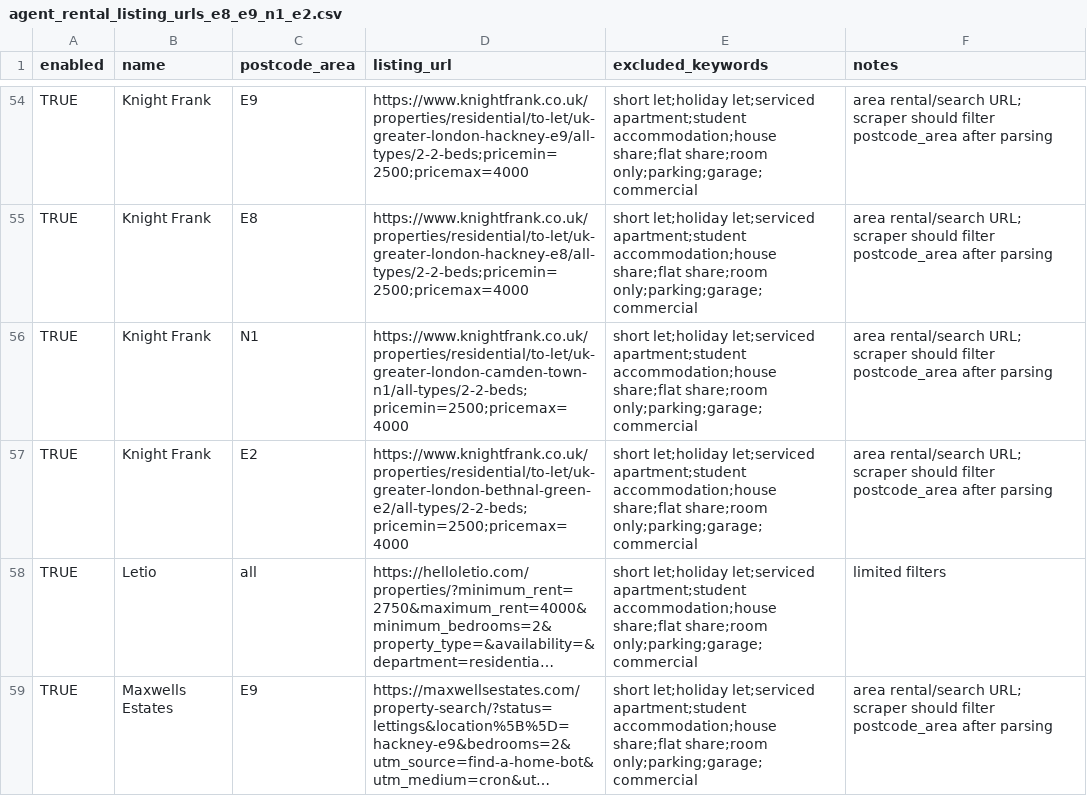
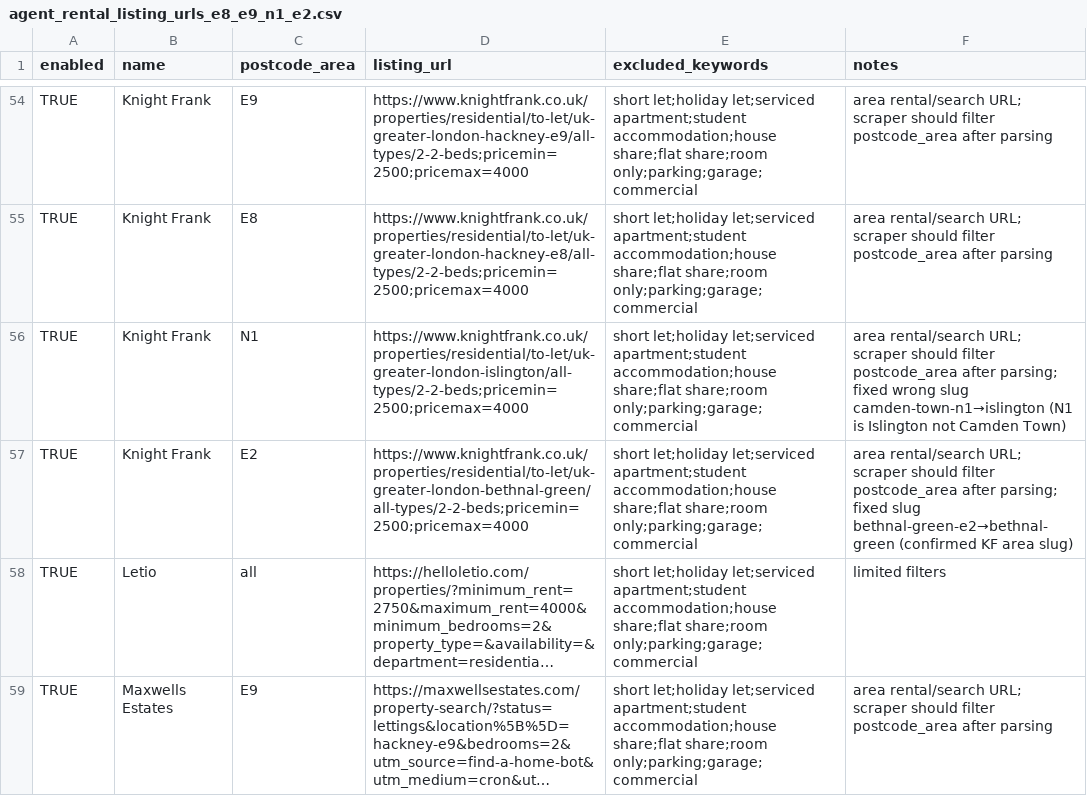
Before and after one commit to imadeitmyself/find-a-home, a CSV file: data/agent_rental_listing_urls_e8_e9_n1_e2.csv, drawn as a sheet; only a part is shown, gaps mark what is left out; long unchanged cells end in …; the diff names each change by its address in the sheet, - before the commit and + after, or states it on an @@ line.

```diff
--- a/data/agent_rental_listing_urls_e8_e9_n1_e2.csv
+++ b/data/agent_rental_listing_urls_e8_e9_n1_e2.csv
-D56 (listing_url): https://www.knightfrank.co.uk/properties/residential/to-let/uk-greater-london-camden-town-n1/all-types/2-2-beds;pricemin=2500;pricemax=4000
+D56 (listing_url): https://www.knightfrank.co.uk/properties/residential/to-let/uk-greater-london-islington/all-types/2-2-beds;pricemin=2500;pricemax=4000
-F56 (notes): …postcode_area after parsing
+F56 (notes): …postcode_area after parsing; fixed wrong slug camden-town-n1→islington (N1 is Islington not Camden Town)
-D57 (listing_url): https://www.knightfrank.co.uk/properties/residential/to-let/uk-greater-london-bethnal-green-e2/all-types/2-2-beds;pricemin=2500;pricemax=4000
+D57 (listing_url): https://www.knightfrank.co.uk/properties/residential/to-let/uk-greater-london-bethnal-green/all-types/2-2-beds;pricemin=2500;pricemax=4000
-F57 (notes): …postcode_area after parsing
+F57 (notes): …postcode_area after parsing; fixed slug bethnal-green-e2→bethnal-green (confirmed KF area slug)
```
Also changed, not shown: 1 other file.
